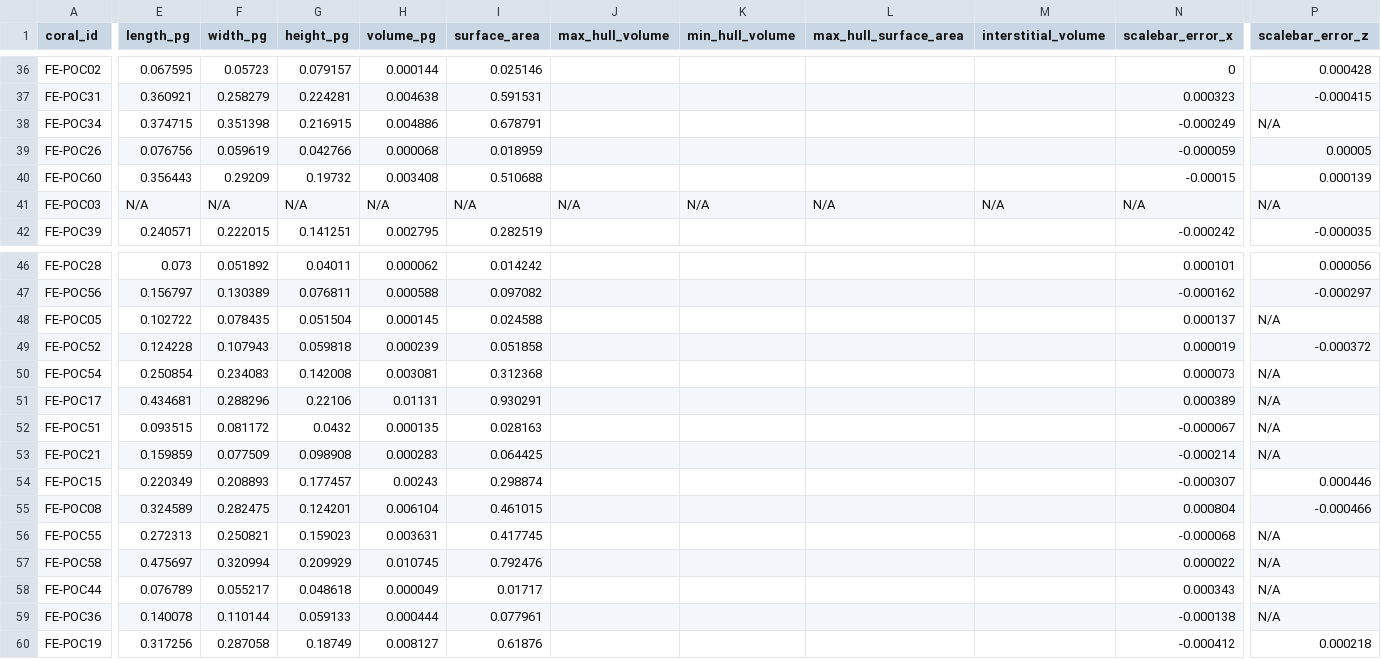
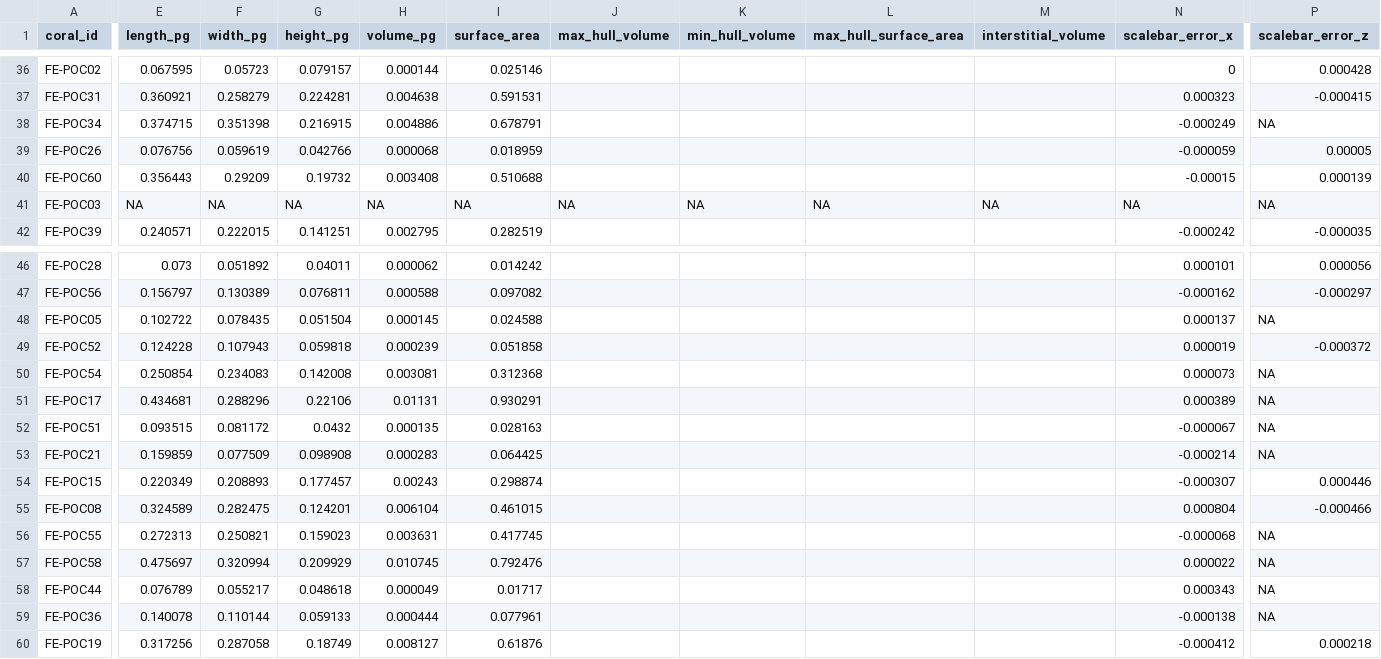
Before and after one commit to stier-lab/Stier-Coral-Morphometrics-2020, a CSV file: photogrammetry_data/galvan_journ_datasheet_v2.csv, drawn as a sheet; only a part is shown, gaps mark what is left out; the diff covers the shown part only; the diff names each change by its address in the sheet, - before the commit and + after, or states it on an @@ line.

```diff
--- a/photogrammetry_data/galvan_journ_datasheet_v2.csv
+++ b/photogrammetry_data/galvan_journ_datasheet_v2.csv
-P38 (scalebar_error_z): N/A
+P38 (scalebar_error_z): NA
-E41 (length_pg): N/A
+E41 (length_pg): NA
-F41 (width_pg): N/A
+F41 (width_pg): NA
-G41 (height_pg): N/A
+G41 (height_pg): NA
-H41 (volume_pg): N/A
+H41 (volume_pg): NA
-I41 (surface_area): N/A
+I41 (surface_area): NA
-J41 (max_hull_volume): N/A
+J41 (max_hull_volume): NA
-K41 (min_hull_volume): N/A
+K41 (min_hull_volume): NA
-L41 (max_hull_surface_area): N/A
+L41 (max_hull_surface_area): NA
-M41 (interstitial_volume): N/A
+M41 (interstitial_volume): NA
-N41 (scalebar_error_x): N/A
+N41 (scalebar_error_x): NA
-P41 (scalebar_error_z): N/A
+P41 (scalebar_error_z): NA
-P48 (scalebar_error_z): N/A
+P48 (scalebar_error_z): NA
-P50:P53 (scalebar_error_z): N/A
+P50:P53 (scalebar_error_z): NA
-P56:P59 (scalebar_error_z): N/A
+P56:P59 (scalebar_error_z): NA
```
Also changed, not shown: 26 edited cells elsewhere in this file, photogrammetry_data/branchwidth_data.csv, 1 other file.
